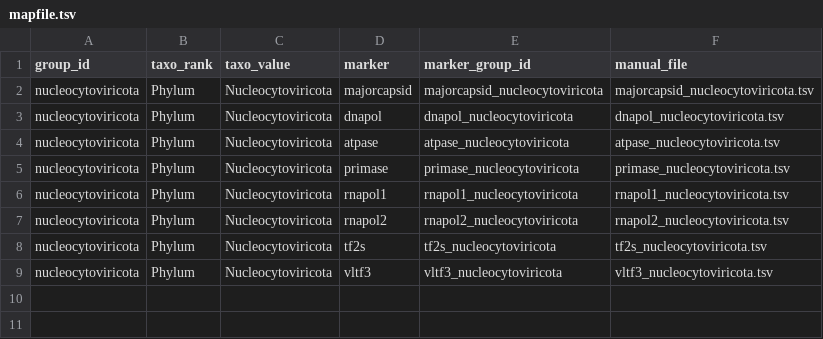
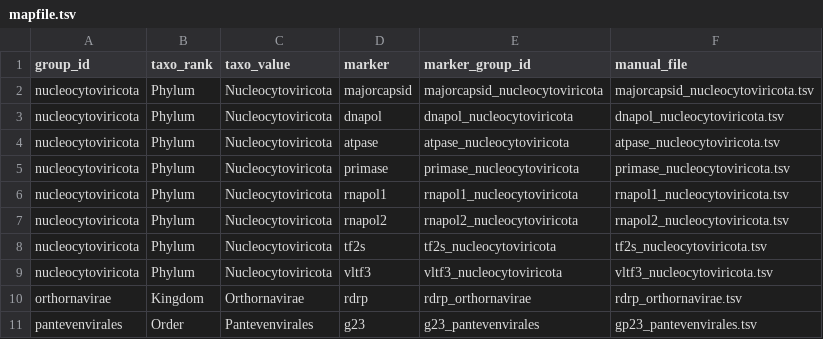
Before and after one commit to Est-oup/VirMarkDB, a TSV file: input/mapfile.tsv, drawn as a sheet.

Commit message:
ADD first modifications to add g23 and rdrp

```diff
--- a/input/mapfile.tsv
+++ b/input/mapfile.tsv
@@ -9 +9,3 @@ nucleocytoviricota	Phylum	Nucleocytoviricota	tf2s	tf2s_nucleocytoviricota	tf2s_n
 nucleocytoviricota	Phylum	Nucleocytoviricota	vltf3	vltf3_nucleocytoviricota	vltf3_nucleocytoviricota.tsv
+orthornavirae	Kingdom	Orthornavirae	rdrp	rdrp_orthornavirae	rdrp_orthornavirae.tsv
+pantevenvirales	Order	Pantevenvirales	g23	g23_pantevenvirales	gp23_pantevenvirales.tsv
```
Also changed, not shown: 14 other files.
